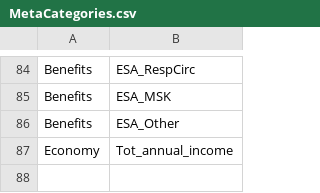
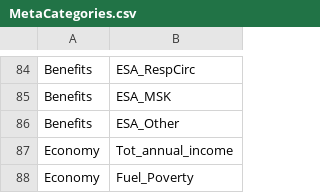
Before and after one commit to bwd-ph/mapdata, a CSV file: MetaCategories.csv, drawn as a sheet; only a part is shown, gaps mark what is left out.

```diff
--- a/MetaCategories.csv
+++ b/MetaCategories.csv
@@ -87 +87,2 @@ Benefits,ESA_Other
 Economy,Tot_annual_income
+Economy,Fuel_Poverty
```
Also changed, not shown: Metadata.csv, 2 other files.
